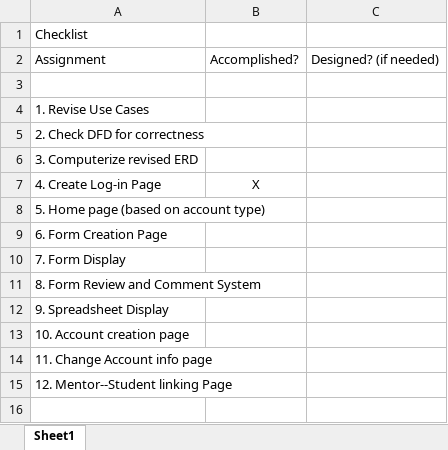
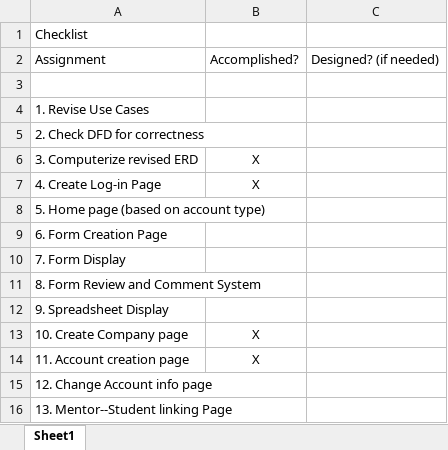
Before and after one commit to hadrianang/CS123-Project-Repo, an Excel workbook: Checklist.xlsx, sheet Sheet1, drawn as a sheet; values as stored, in another font and other column widths than the file's, no borders; removed rows and columns are numbered as before the commit, all else as after; the diff names each change by its address in the sheet, - before the commit and + after, or states it on an @@ line.

Commit message:
Updated checklist and create_tables.sql

```diff
--- a/Checklist.xlsx (sheet Sheet1)
+++ b/Checklist.xlsx (sheet Sheet1)
-B6: (empty)
+B6: X
-row 13: 10. Account creation page
+row 13: 10. Create Company page | X
+row 14: 11. Account creation page | X
-A15: 11. Change Account info page
+A15: 12. Change Account info page
-A16: 12. Mentor--Student linking Page
+A16: 13. Mentor--Student linking Page
```
Also changed, not shown: 1 other file.
